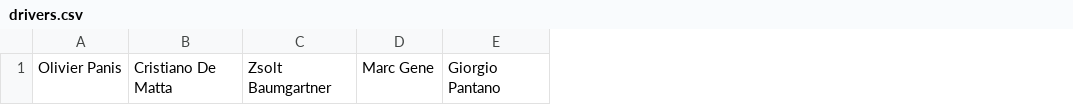
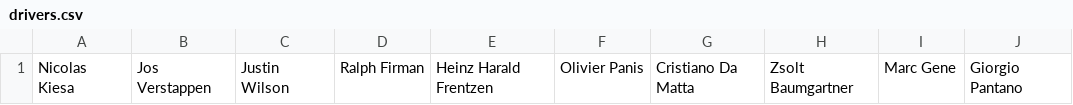
Before and after one commit to AngadBasandrai/f1-elo-engine, a CSV file: drivers.csv, drawn as a sheet; only a part is shown; removed rows and columns are numbered as before the commit, all else as after; the diff names each change by its address in the sheet, - before the commit and + after, or states it on an @@ line.

```diff
--- a/drivers.csv
+++ b/drivers.csv
+column A, row 1: Nicolas Kiesa
+column B, row 1: Jos Verstappen
+column C, row 1: Justin Wilson
+column D, row 1: Ralph Firman
+column E, row 1: Heinz Harald Frentzen
-column B, row 1: Cristiano De Matta
+column G, row 1: Cristiano Da Matta
```
Also changed, not shown: data.csv, xlabels.csv, 3 other files.
